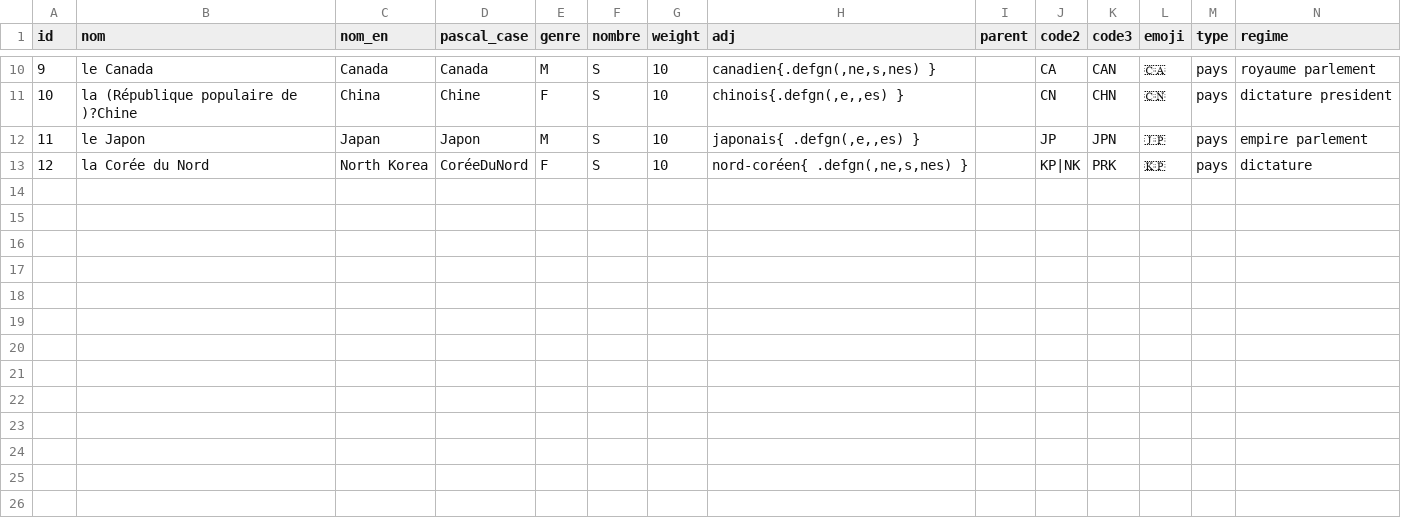
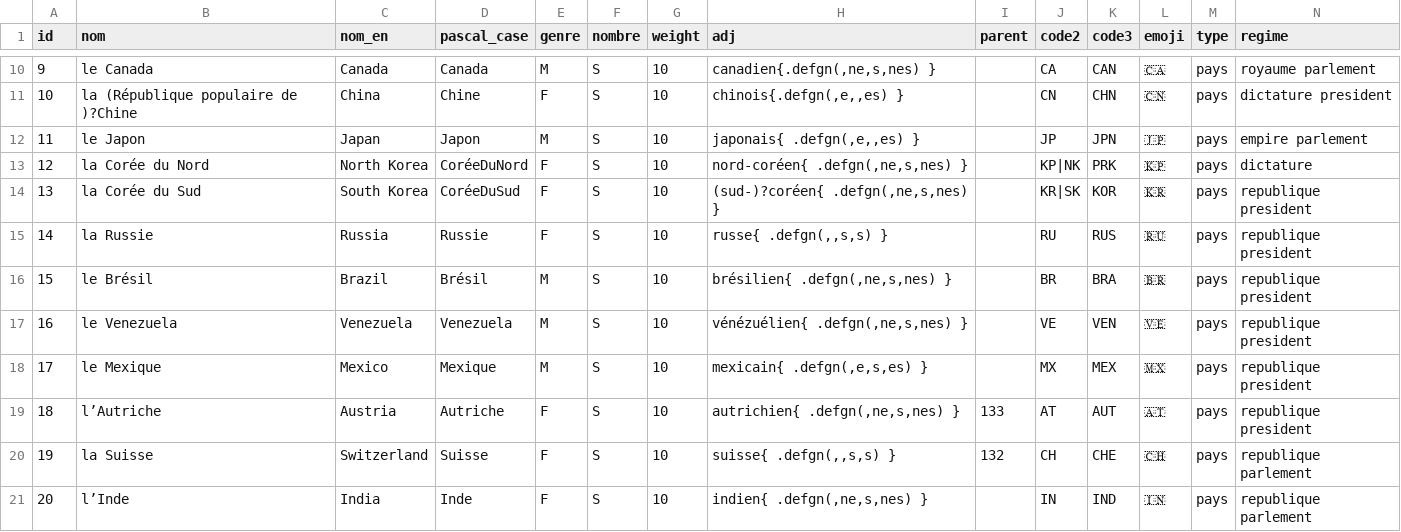
Before and after one commit to AlexieVQ/FlashNewsBot, a CSV file: regles/lieu.csv, drawn as a sheet; only a part is shown, gaps mark what is left out; rows hold the shown columns only; the diff names each change by its address in the sheet, - before the commit and + after, or states it on an @@ line.

Commit message:
Migration de lieux

```diff
--- a/regles/lieu.csv
+++ b/regles/lieu.csv
+row 14: 13 | la Corée du Sud | South Korea | CoréeDuSud | F | S | 10 | (sud-)?coréen{ .defgn(,ne,s,nes) } |  | KR|SK | KOR | 🇰🇷 | pays | republique president
+row 15: 14 | la Russie | Russia | Russie | F | S | 10 | russe{ .defgn(,,s,s) } |  | RU | RUS | 🇷🇺 | pays | republique president
+row 16: 15 | le Brésil | Brazil | Brésil | M | S | 10 | brésilien{ .defgn(,ne,s,nes) } |  | BR | BRA | 🇧🇷 | pays | republique president
+row 17: 16 | le Venezuela | Venezuela | Venezuela | M | S | 10 | vénézuélien{ .defgn(,ne,s,nes) } |  | VE | VEN | 🇻🇪 | pays | republique president
+row 18: 17 | le Mexique | Mexico | Mexique | M | S | 10 | mexicain{ .defgn(,e,s,es) } |  | MX | MEX | 🇲🇽 | pays | republique president
+row 19: 18 | l’Autriche | Austria | Autriche | F | S | 10 | autrichien{ .defgn(,ne,s,nes) } | 133 | AT | AUT | 🇦🇹 | pays | republique president
+row 20: 19 | la Suisse | Switzerland | Suisse | F | S | 10 | suisse{ .defgn(,,s,s) } | 132 | CH | CHE | 🇨🇭 | pays | republique parlement
+row 21: 20 | l’Inde | India | Inde | F | S | 10 | indien{ .defgn(,ne,s,nes) } |  | IN | IND | 🇮🇳 | pays | republique parlement
```
